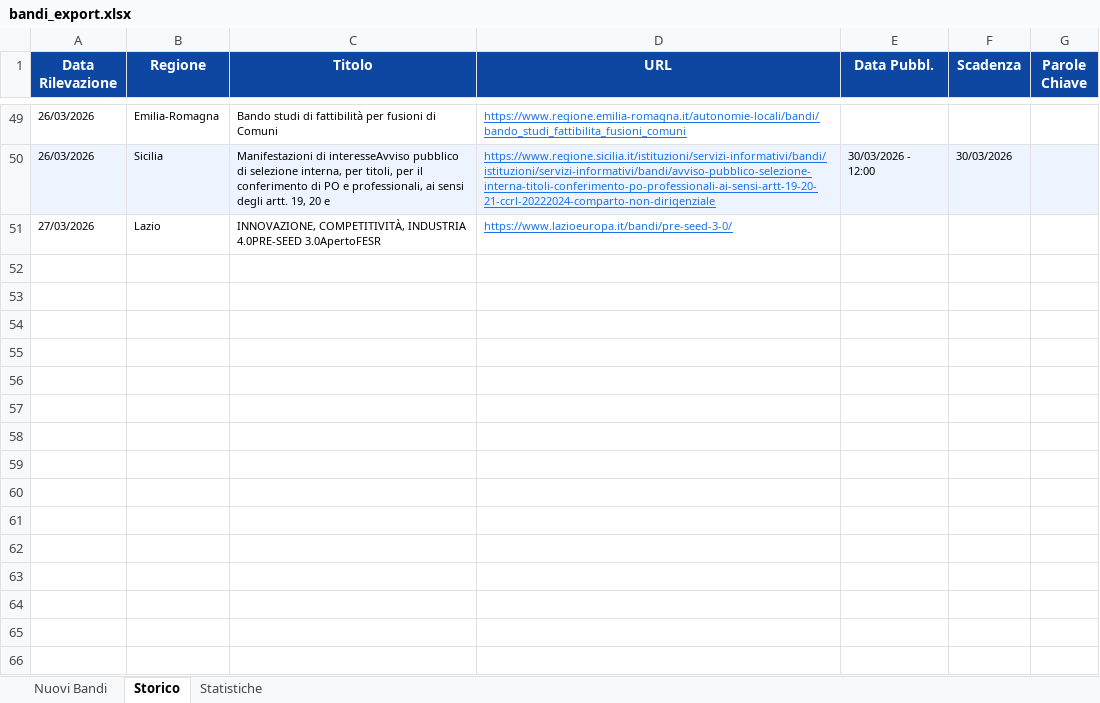
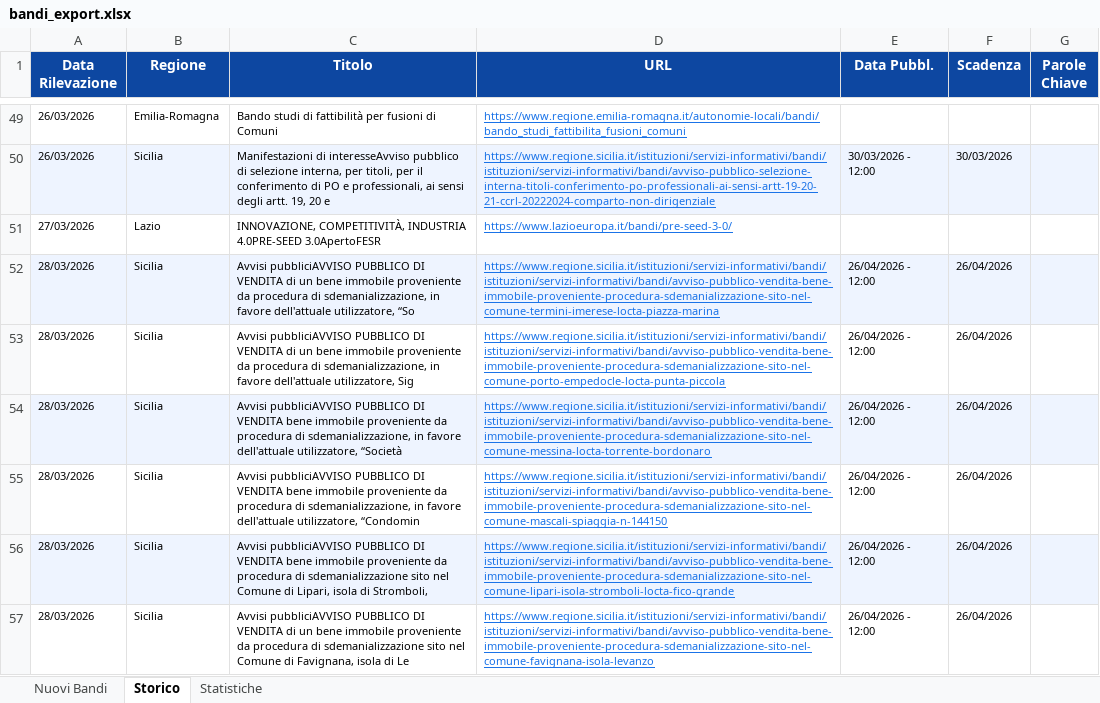
Before and after one commit to cdalvise/bandi-monitor, an Excel workbook: data/bandi_export.xlsx, sheet Storico, drawn as a sheet; only a part is shown, gaps mark what is left out; values as stored, in another font and other column widths than the file's, no borders; the diff names each change by its address in the sheet, - before the commit and + after, or states it on an @@ line.

```diff
--- a/data/bandi_export.xlsx (sheet Storico)
+++ b/data/bandi_export.xlsx (sheet Storico)
+row 52: 28/03/2026 | Sicilia | Avvisi pubbliciAVVISO PUBBLICO DI VENDITA di un bene immobile proveniente da procedura di sdemanializzazione, in favore dell'attuale utilizzatore, “So | https://www.regione.sicilia.it/istituzioni/servizi-informativi/bandi/istituzioni/servizi-informativi/bandi/avviso-pubblico-vendita-bene-immobile-proveniente-procedura-sdemanializzazione-sito-nel-comune-termini-imerese-locta-piazza-marina | 26/04/2026 - 12:00 | 26/04/2026
+row 53: 28/03/2026 | Sicilia | Avvisi pubbliciAVVISO PUBBLICO DI VENDITA di un bene immobile proveniente da procedura di sdemanializzazione, in favore dell'attuale utilizzatore, Sig | https://www.regione.sicilia.it/istituzioni/servizi-informativi/bandi/istituzioni/servizi-informativi/bandi/avviso-pubblico-vendita-bene-immobile-proveniente-procedura-sdemanializzazione-sito-nel-comune-porto-empedocle-locta-punta-piccola | 26/04/2026 - 12:00 | 26/04/2026
+row 54: 28/03/2026 | Sicilia | Avvisi pubbliciAVVISO PUBBLICO DI VENDITA bene immobile proveniente da procedura di sdemanializzazione, in favore dell'attuale utilizzatore, “Società | https://www.regione.sicilia.it/istituzioni/servizi-informativi/bandi/istituzioni/servizi-informativi/bandi/avviso-pubblico-vendita-bene-immobile-proveniente-procedura-sdemanializzazione-sito-nel-comune-messina-locta-torrente-bordonaro | 26/04/2026 - 12:00 | 26/04/2026
+row 55: 28/03/2026 | Sicilia | Avvisi pubbliciAVVISO PUBBLICO DI VENDITA bene immobile proveniente da procedura di sdemanializzazione, in favore dell'attuale utilizzatore, “Condomin | https://www.regione.sicilia.it/istituzioni/servizi-informativi/bandi/istituzioni/servizi-informativi/bandi/avviso-pubblico-vendita-bene-immobile-proveniente-procedura-sdemanializzazione-sito-nel-comune-mascali-spiaggia-n-144150 | 26/04/2026 - 12:00 | 26/04/2026
+row 56: 28/03/2026 | Sicilia | Avvisi pubbliciAVVISO PUBBLICO DI VENDITA bene immobile proveniente da procedura di sdemanializzazione sito nel Comune di Lipari, isola di Stromboli, | https://www.regione.sicilia.it/istituzioni/servizi-informativi/bandi/istituzioni/servizi-informativi/bandi/avviso-pubblico-vendita-bene-immobile-proveniente-procedura-sdemanializzazione-sito-nel-comune-lipari-isola-stromboli-locta-fico-grande | 26/04/2026 - 12:00 | 26/04/2026
+row 57: 28/03/2026 | Sicilia | Avvisi pubbliciAVVISO PUBBLICO DI VENDITA di un bene immobile proveniente da procedura di sdemanializzazione sito nel Comune di Favignana, isola di Le | https://www.regione.sicilia.it/istituzioni/servizi-informativi/bandi/istituzioni/servizi-informativi/bandi/avviso-pubblico-vendita-bene-immobile-proveniente-procedura-sdemanializzazione-sito-nel-comune-favignana-isola-levanzo | 26/04/2026 - 12:00 | 26/04/2026
```
Also changed, not shown: sheet Nuovi Bandi, sheet Statistiche, 1 other file.
